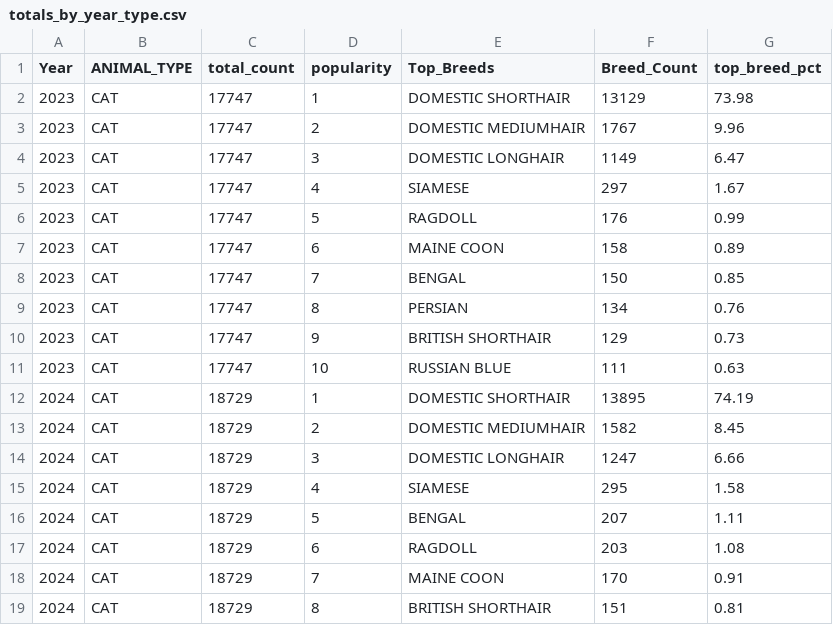
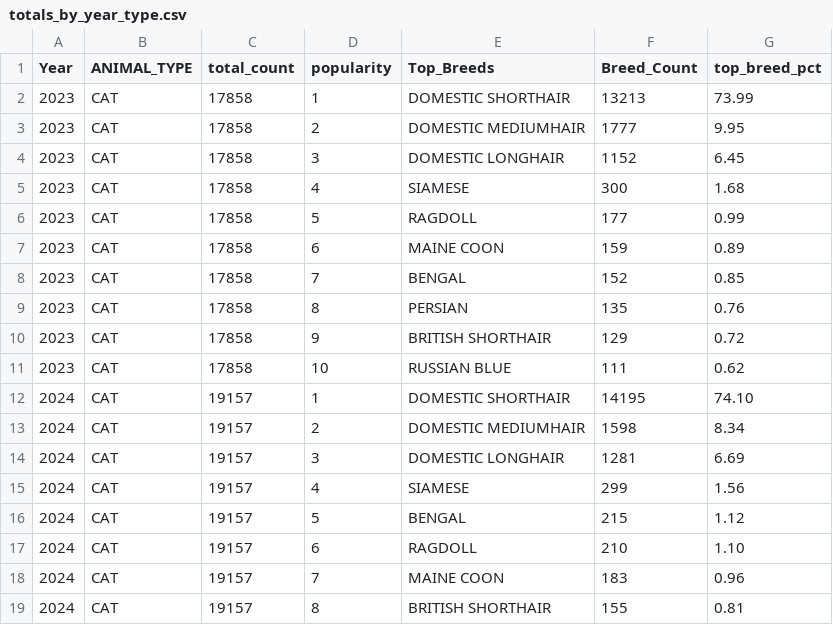
Before and after one commit to xprsayeem/astro-bento-portfolio, a CSV file: public/data/totals_by_year_type.csv, drawn as a sheet; only a part is shown; the diff covers the shown part only.

```diff
--- a/public/data/totals_by_year_type.csv
+++ b/public/data/totals_by_year_type.csv
@@ -1,19 +1,19 @@
 Year,ANIMAL_TYPE,total_count,popularity,Top_Breeds,Breed_Count,top_breed_pct
-2023,CAT,17747,1,DOMESTIC SHORTHAIR,13129,73.98
-2023,CAT,17747,2,DOMESTIC MEDIUMHAIR,1767,9.96
-2023,CAT,17747,3,DOMESTIC LONGHAIR,1149,6.47
-2023,CAT,17747,4,SIAMESE,297,1.67
-2023,CAT,17747,5,RAGDOLL,176,0.99
-2023,CAT,17747,6,MAINE COON,158,0.89
-2023,CAT,17747,7,BENGAL,150,0.85
-2023,CAT,17747,8,PERSIAN,134,0.76
-2023,CAT,17747,9,BRITISH SHORTHAIR,129,0.73
-2023,CAT,17747,10,RUSSIAN BLUE,111,0.63
-2024,CAT,18729,1,DOMESTIC SHORTHAIR,13895,74.19
-2024,CAT,18729,2,DOMESTIC MEDIUMHAIR,1582,8.45
-2024,CAT,18729,3,DOMESTIC LONGHAIR,1247,6.66
-2024,CAT,18729,4,SIAMESE,295,1.58
-2024,CAT,18729,5,BENGAL,207,1.11
-2024,CAT,18729,6,RAGDOLL,203,1.08
-2024,CAT,18729,7,MAINE COON,170,0.91
-2024,CAT,18729,8,BRITISH SHORTHAIR,151,0.81
+2023,CAT,17858,1,DOMESTIC SHORTHAIR,13213,73.99
+2023,CAT,17858,2,DOMESTIC MEDIUMHAIR,1777,9.95
+2023,CAT,17858,3,DOMESTIC LONGHAIR,1152,6.45
+2023,CAT,17858,4,SIAMESE,300,1.68
+2023,CAT,17858,5,RAGDOLL,177,0.99
+2023,CAT,17858,6,MAINE COON,159,0.89
+2023,CAT,17858,7,BENGAL,152,0.85
+2023,CAT,17858,8,PERSIAN,135,0.76
+2023,CAT,17858,9,BRITISH SHORTHAIR,129,0.72
+2023,CAT,17858,10,RUSSIAN BLUE,111,0.62
+2024,CAT,19157,1,DOMESTIC SHORTHAIR,14195,74.10
+2024,CAT,19157,2,DOMESTIC MEDIUMHAIR,1598,8.34
+2024,CAT,19157,3,DOMESTIC LONGHAIR,1281,6.69
+2024,CAT,19157,4,SIAMESE,299,1.56
+2024,CAT,19157,5,BENGAL,215,1.12
+2024,CAT,19157,6,RAGDOLL,210,1.10
+2024,CAT,19157,7,MAINE COON,183,0.96
+2024,CAT,19157,8,BRITISH SHORTHAIR,155,0.81
```
Also changed, not shown: 125 edited cells elsewhere in this file, public/data/breed_share_citywide_all_years.csv, public/data/daily_stats.csv, 3 other files.
